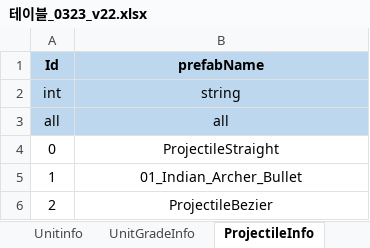
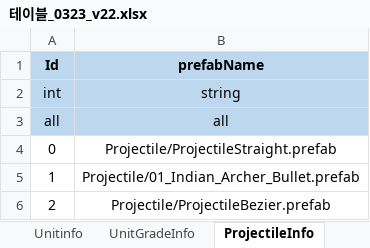
Before and after one commit to david0305mc/TowerDefense, an Excel workbook: ExcelToCSV/SrcFolder/테이블_0323_v22.xlsx, sheet ProjectileInfo, drawn as a sheet; values as stored, in another font and other column widths than the file's, no borders; the diff names each change by its address in the sheet, - before the commit and + after, or states it on an @@ line.

```diff
--- a/ExcelToCSV/SrcFolder/테이블_0323_v22.xlsx (sheet ProjectileInfo)
+++ b/ExcelToCSV/SrcFolder/테이블_0323_v22.xlsx (sheet ProjectileInfo)
-B4 (prefabName): ProjectileStraight
+B4 (prefabName): Projectile/ProjectileStraight.prefab
-B5 (prefabName): 01_Indian_Archer_Bullet
+B5 (prefabName): Projectile/01_Indian_Archer_Bullet.prefab
-B6 (prefabName): ProjectileBezier
+B6 (prefabName): Projectile/ProjectileBezier.prefab
```
Also changed, not shown: 10 other files.
